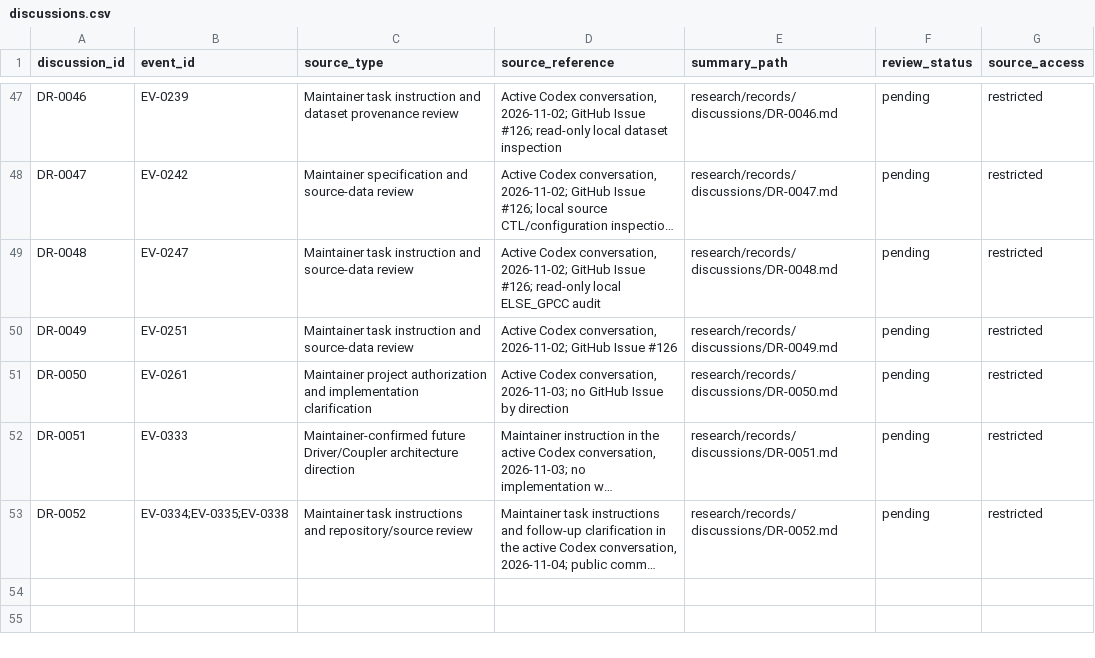
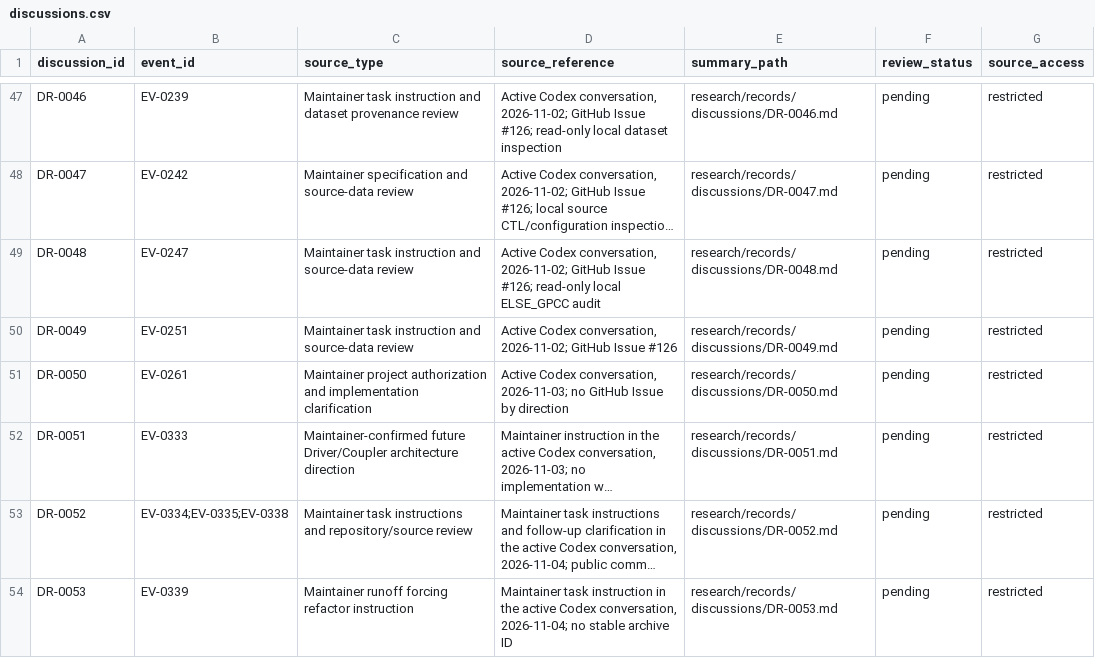
Before and after one commit to global-hydrodynamics/CaMa-Flood_v4, a CSV file: research/discussions.csv, drawn as a sheet; only a part is shown, gaps mark what is left out; long unchanged cells end in …; the diff names each change by its address in the sheet, - before the commit and + after, or states it on an @@ line.

```diff
--- a/research/discussions.csv
+++ b/research/discussions.csv
+row 54: DR-0053 | EV-0339 | Maintainer runoff forcing refactor instruction | Maintainer task instruction in the active Codex conversation, 2026-11-04; no stable archive ID | research/records/discussions/DR-0053.md | pending | restricted
```
Also changed, not shown: research/development_tasks.csv, research/events.csv, 3 other files.
